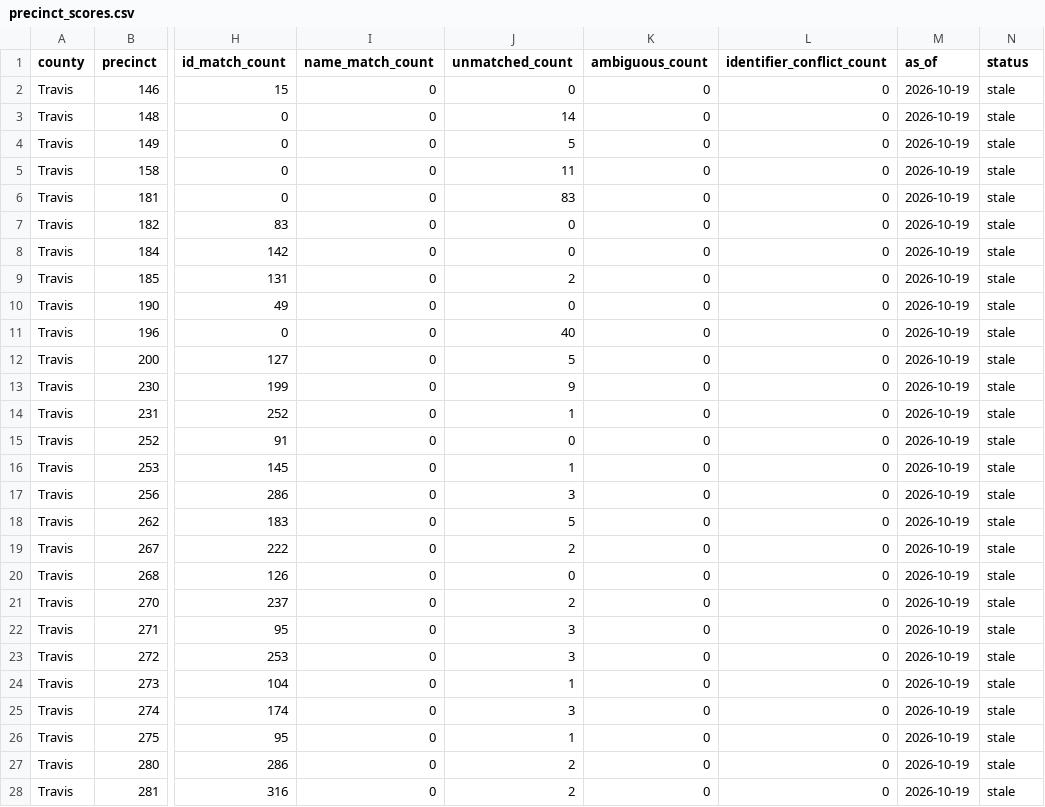
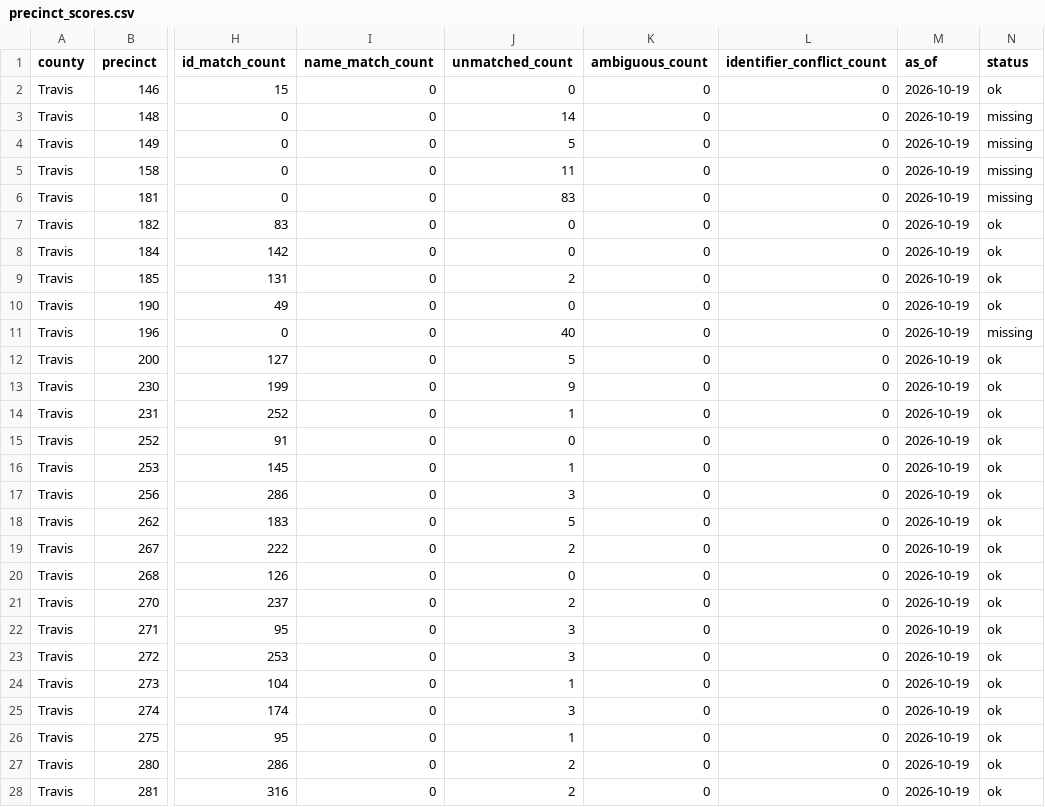
Before and after one commit to lrhudgins/txvotetracker2, a CSV file: docs/data/precinct_scores.csv, drawn as a sheet; only a part is shown, gaps mark what is left out; the diff covers the shown part only; the diff names each change by its address in the sheet, - before the commit and + after, or states it on an @@ line.

Commit message:
Refresh early voting aggregates from local update

```diff
--- a/docs/data/precinct_scores.csv
+++ b/docs/data/precinct_scores.csv
-N2 (status): stale
+N2 (status): ok
-N3:N6 (status): stale
+N3:N6 (status): missing
-N7:N10 (status): stale
+N7:N10 (status): ok
-N11 (status): stale
+N11 (status): missing
-N12:N28 (status): stale
+N12:N28 (status): ok
```
Also changed, not shown: 45 edited cells elsewhere in this file, 4 other files.
